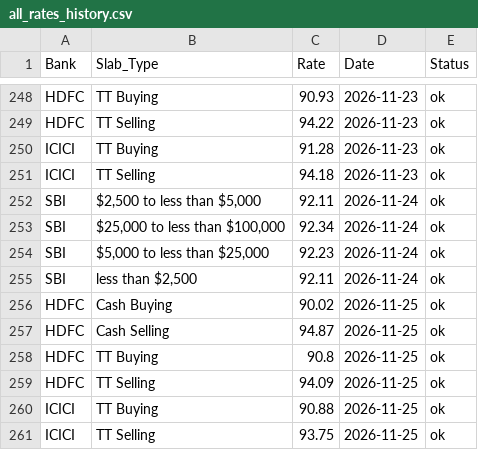
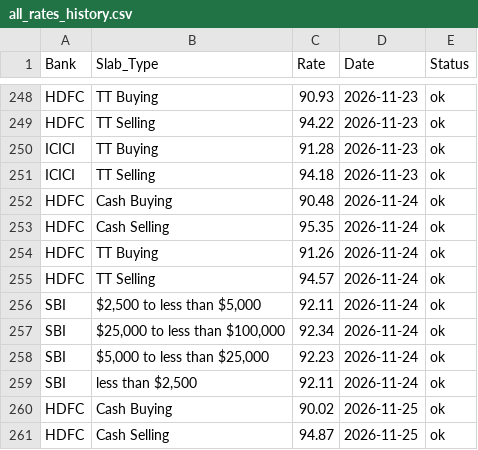
Before and after one commit to Pranjal-agl/forex-rate-archiver, a CSV file: all_rates_history.csv, drawn as a sheet; only a part is shown, gaps mark what is left out; the shorter side is filled out with more unchanged rows.

```diff
--- a/all_rates_history.csv
+++ b/all_rates_history.csv
@@ -251,2 +251,6 @@ ICICI,TT Buying,91.28,2026-11-23,ok
 ICICI,TT Selling,94.18,2026-11-23,ok
+HDFC,Cash Buying,90.48,2026-11-24,ok
+HDFC,Cash Selling,95.35,2026-11-24,ok
+HDFC,TT Buying,91.26,2026-11-24,ok
+HDFC,TT Selling,94.57,2026-11-24,ok
 SBI,"$2,500 to less than $5,000",92.11,2026-11-24,ok
```
Also changed, not shown: 6 other files.
